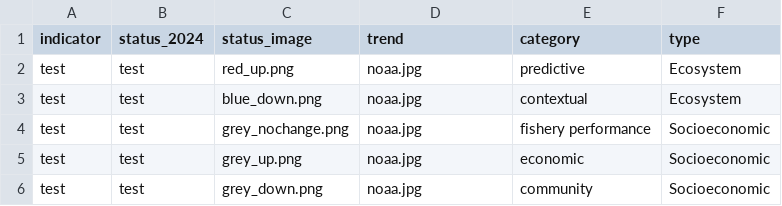
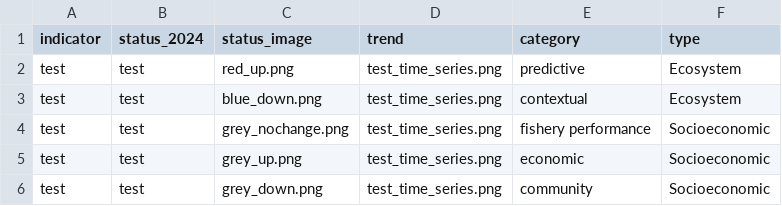
Before and after one commit to kshotwell/AKesp, a CSV file: inst/two-pager_table_template.csv, drawn as a sheet.

Commit message:
add sample time series to vignette

```diff
--- a/inst/two-pager_table_template.csv
+++ b/inst/two-pager_table_template.csv
@@ -1,6 +1,6 @@
 indicator,status_2024,status_image,trend,category,type
-test,test,red_up.png,noaa.jpg,predictive,Ecosystem
-test,test,blue_down.png,noaa.jpg,contextual,Ecosystem
-test,test,grey_nochange.png,noaa.jpg,fishery performance,Socioeconomic
-test,test,grey_up.png,noaa.jpg,economic,Socioeconomic
-test,test,grey_down.png,noaa.jpg,community,Socioeconomic
+test,test,red_up.png,test_time_series.png,predictive,Ecosystem
+test,test,blue_down.png,test_time_series.png,contextual,Ecosystem
+test,test,grey_nochange.png,test_time_series.png,fishery performance,Socioeconomic
+test,test,grey_up.png,test_time_series.png,economic,Socioeconomic
+test,test,grey_down.png,test_time_series.png,community,Socioeconomic
```
Also changed, not shown: 7 other files.
